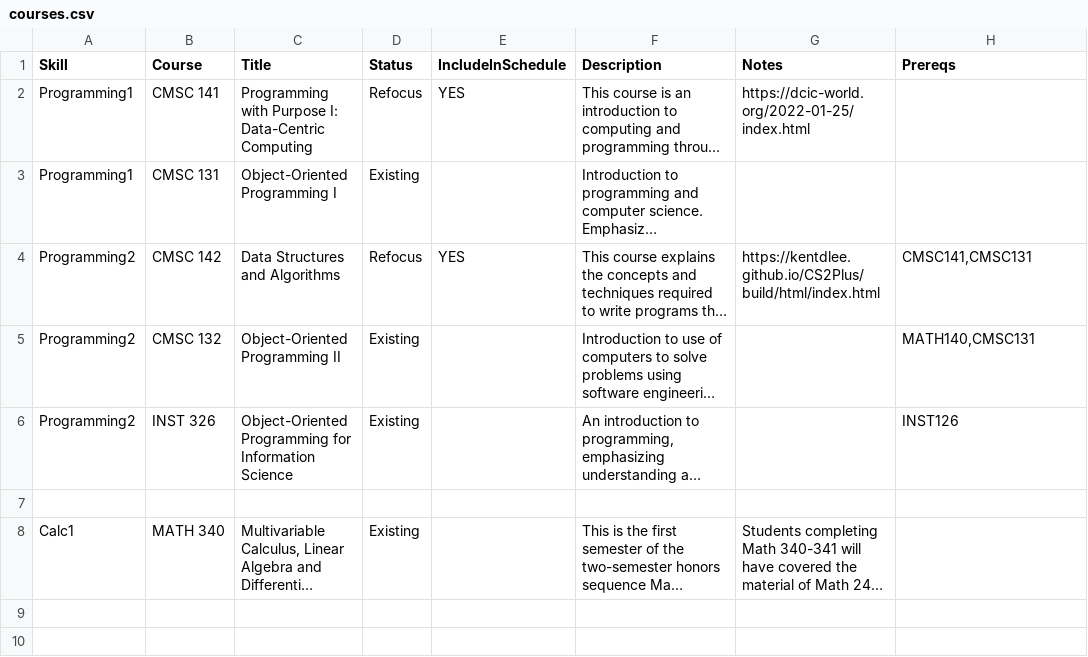
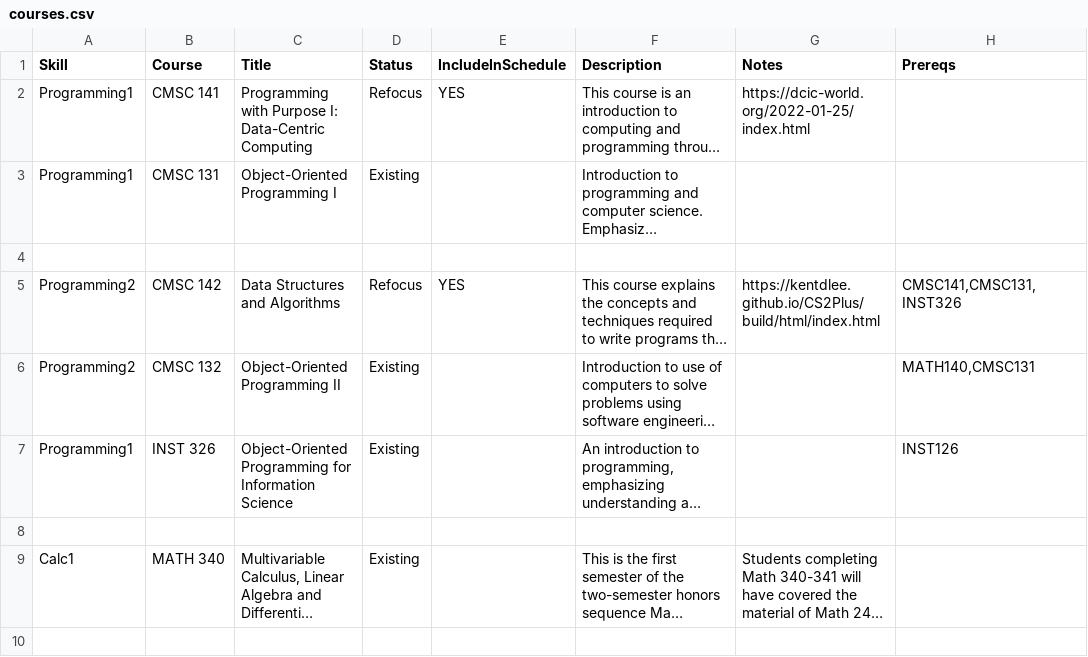
Before and after one commit to ezubaric/bs_in_ai, a CSV file: course_source/courses.csv, drawn as a sheet; only a part is shown; the shorter side is filled out with more unchanged rows; long unchanged cells end in …; addresses are those after the commit; the diff names each change by its address in the sheet, - before the commit and + after, or states it on an @@ line.

Commit message:
changing INST course

```diff
--- a/course_source/courses.csv
+++ b/course_source/courses.csv
+row 4: (empty)
-H5 (Prereqs): CMSC141,CMSC131
+H5 (Prereqs): CMSC141,CMSC131,INST326
-A7 (Skill): Programming2
+A7 (Skill): Programming1
```
Also changed, not shown: 3 other files.
